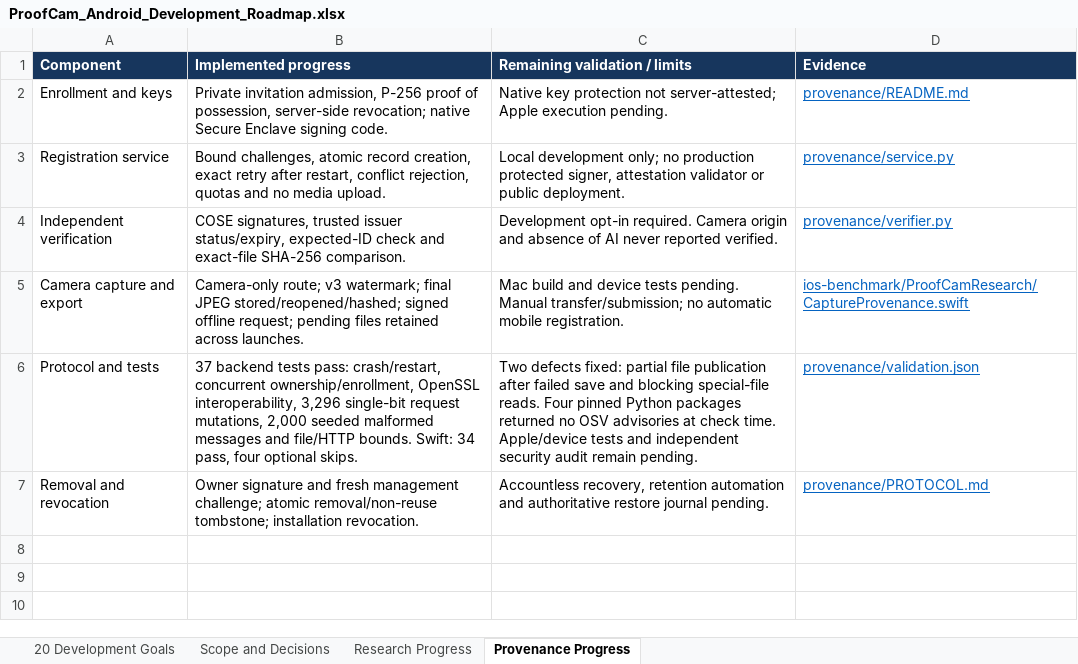
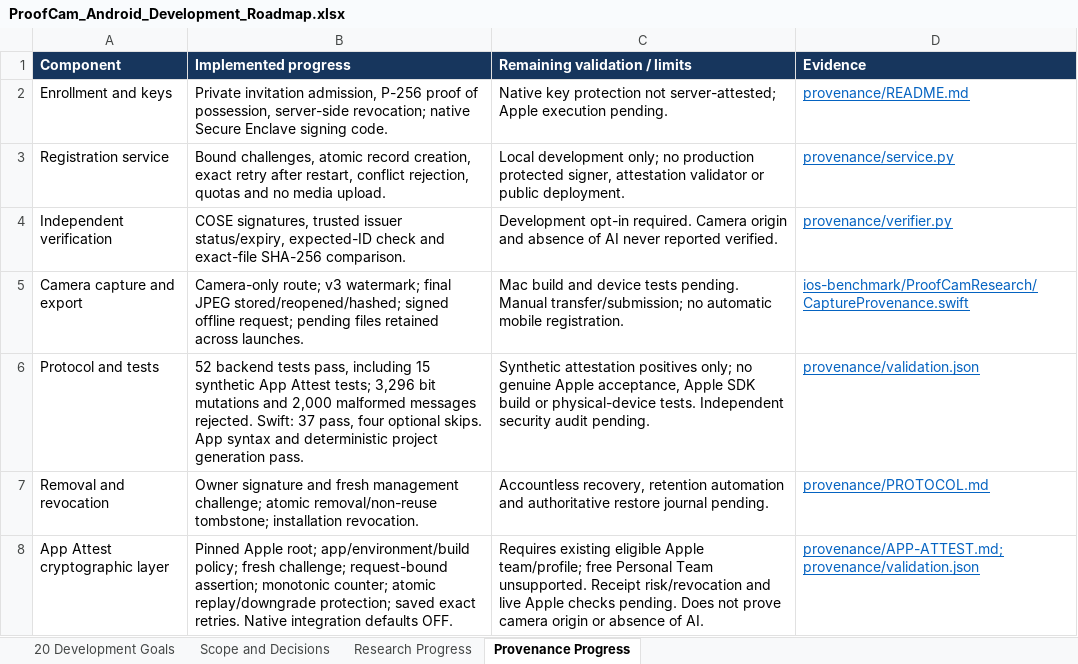
Before and after one commit to a4maan/ProofCam, an Excel workbook: ProofCam_Android_Development_Roadmap.xlsx, sheet Provenance Progress, drawn as a sheet; values as stored, in another font and other column widths than the file's, no borders; the diff names each change by its address in the sheet, - before the commit and + after, or states it on an @@ line.

Commit message:
Add opt-in App Attest validation and iPhone evidence handoff

```diff
--- a/ProofCam_Android_Development_Roadmap.xlsx (sheet Provenance Progress)
+++ b/ProofCam_Android_Development_Roadmap.xlsx (sheet Provenance Progress)
-B6 (Implemented progress): 37 backend tests pass: crash/restart, concurrent ownership/enrollment, OpenSSL interoperability, 3,296 single-bit request mutations, 2,000 seeded malformed messages and file/HTTP bounds. Swift: 34 pass, four optional skips.
+B6 (Implemented progress): 52 backend tests pass, including 15 synthetic App Attest tests; 3,296 bit mutations and 2,000 malformed messages rejected. Swift: 37 pass, four optional skips. App syntax and deterministic project generation pass.
-C6 (Remaining validation / limits): Two defects fixed: partial file publication after failed save and blocking special-file reads. Four pinned Python packages returned no OSV advisories at check time. Apple/device tests and independent security audit remain pending.
+C6 (Remaining validation / limits): Synthetic attestation positives only; no genuine Apple acceptance, Apple SDK build or physical-device tests. Independent security audit pending.
+row 8: App Attest cryptographic layer | Pinned Apple root; app/environment/build policy; fresh challenge; request-bound assertion; monotonic counter; atomic replay/downgrade protection; saved exact retries. Native integration defaults OFF. | Requires existing eligible Apple team/profile; free Personal Team unsupported. Receipt risk/revocation and live Apple checks pending. Does not prove camera origin or absence of AI. | provenance/APP-ATTEST.md; provenance/validation.json
```
Also changed, not shown: sheet 20 Development Goals, sheet Scope and Decisions, 24 other files.
